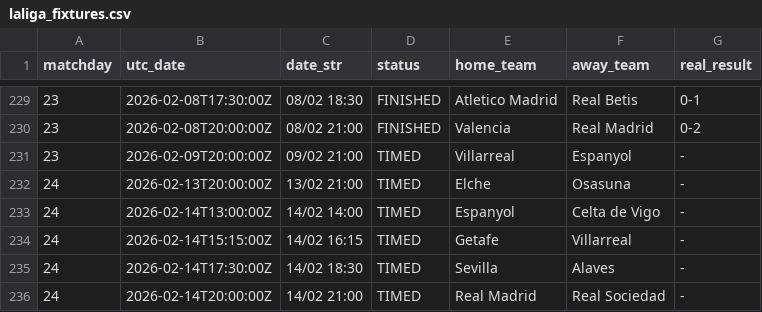
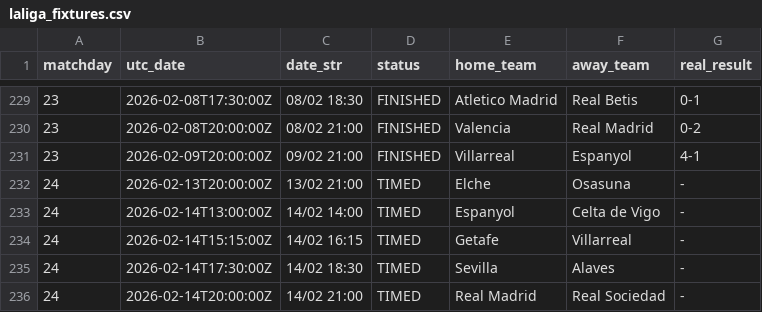
Before and after one commit to YerayPadial/laliga-predictor-ai, a CSV file: data/laliga_fixtures.csv, drawn as a sheet; only a part is shown, gaps mark what is left out.

```diff
--- a/data/laliga_fixtures.csv
+++ b/data/laliga_fixtures.csv
@@ -230,3 +230,3 @@ matchday,utc_date,date_str,status,home_team,away_team,real_result
 23,2026-02-08T20:00:00Z,08/02 21:00,FINISHED,Valencia,Real Madrid,0-2
-23,2026-02-09T20:00:00Z,09/02 21:00,TIMED,Villarreal,Espanyol,-
+23,2026-02-09T20:00:00Z,09/02 21:00,FINISHED,Villarreal,Espanyol,4-1
 24,2026-02-13T20:00:00Z,13/02 21:00,TIMED,Elche,Osasuna,-
```
Also changed, not shown: data/laliga_advanced_stats.csv, 1 other file.
